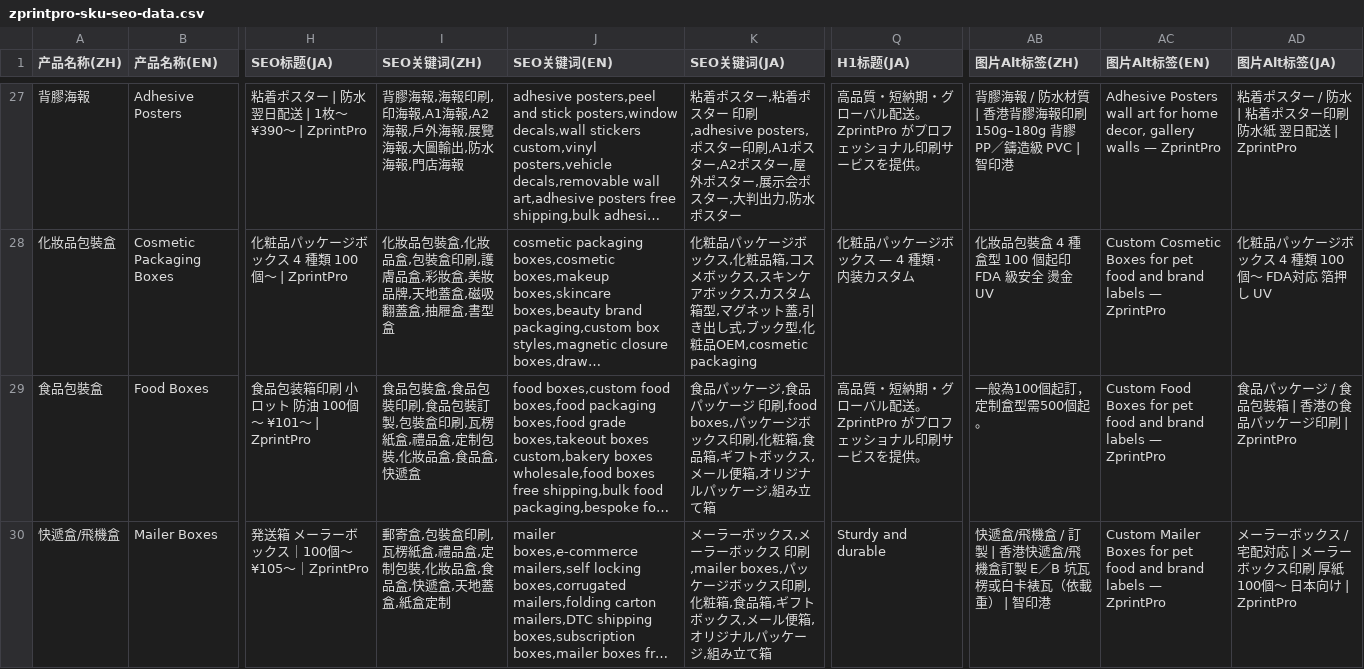
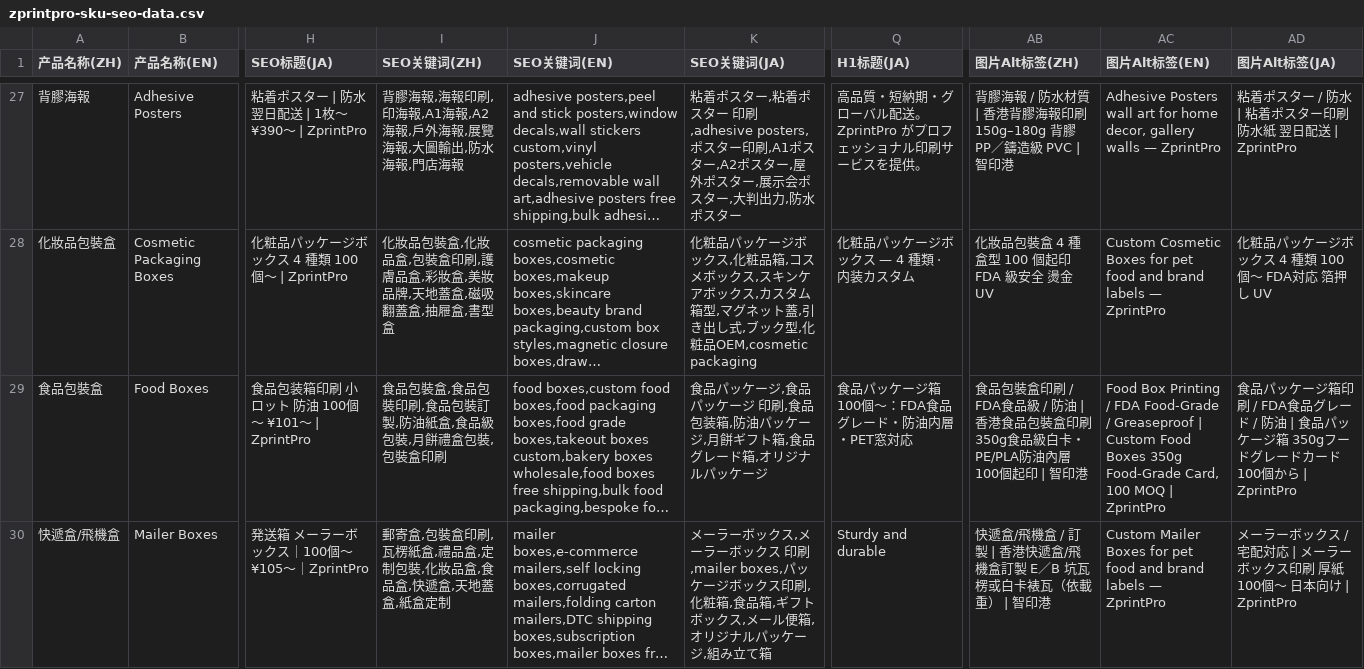
Before and after one commit to zprintprohk-rgb/zprintpro, a CSV file: zprintpro-sku-seo-data.csv, drawn as a sheet; only a part is shown, gaps mark what is left out; long unchanged cells end in …; the diff covers the shown part only; the diff names each change by its address in the sheet, - before the commit and + after, or states it on an @@ line.

Commit message:
B1c cluster4: food<->folding boxes x3loc differentiation (strategy W2.1) — CSV 19 cells (folding desc/h1/kw x3 with flat-ship 70% + auto-lock 80cm/5kg truth anchors, food h1-ja + kw zh/ja, 6 imageAlts GEO-ified killing MOQ-note/pet/origin-leak), ts 5 bodies fully rewritten (food en/ja = food-safety compliance page, folding zh/en/ja = e-commerce warehouse structure page, incl. supplement fix for folding-zh mailer-template clone 0.933), products.ts faqSchema x2 de-templated from 12-SKU packaging template; tri-pair dual-method similarity WORST 0.134<=0.55 (was 0.98/0.94/0.933); guards #27/#29/#16/#20/brand/tsc 54=54 all green; 6 titles zero-touch (churn); regen assertions A-E exactly 2 blocks; progress ledger cluster4 2/2 DONE; residuals registered (10 packaging faqSchema + mailer bodies -> cluster 8)

```diff
--- a/zprintpro-sku-seo-data.csv
+++ b/zprintpro-sku-seo-data.csv
-I29 (SEO关键词(ZH)): …裝訂製,包裝盒印刷,瓦楞紙盒,禮品盒,定制包裝,化妝品盒,食品盒,快遞盒
+I29 (SEO关键词(ZH)): …裝訂製,防油紙盒,食品級包裝,月餅禮盒包裝,包裝盒印刷
-K29 (SEO关键词(JA)): …ジ 印刷,food boxes,パッケージボックス印刷,化粧箱,食品箱,ギフトボックス,メール便箱,オリジナルパッケージ,組み立て箱
+K29 (SEO关键词(JA)): …ジ 印刷,食品包装箱,防油パッケージ,月餅ギフト箱,食品グレード箱,オリジナルパッケージ
-Q29 (H1标题(JA)): 高品質・短納期・グローバル配送。ZprintPro がプロフェッショナル印刷サービスを提供。
+Q29 (H1标题(JA)): 食品パッケージ箱 100個〜：FDA食品グレード・防油内層・PET窓対応
-AB29 (图片Alt标签(ZH)): 一般為100個起訂，定制盒型需500個起。
+AB29 (图片Alt标签(ZH)): 食品包裝盒印刷 / FDA食品級 / 防油 | 香港食品包裝盒印刷 350g食品級白卡・PE/PLA防油內層 100個起印 | 智印港
-AC29 (图片Alt标签(EN)): Custom Food Boxes for pet food and brand labels — ZprintPro
+AC29 (图片Alt标签(EN)): Food Box Printing / FDA Food-Grade / Greaseproof | Custom Food Boxes 350g Food-Grade Card, 100 MOQ | ZprintPro
-AD29 (图片Alt标签(JA)): …ッケージ / 食品包裝箱 | 香港の食品パッケージ印刷 | ZprintPro
+AD29 (图片Alt标签(JA)): …ッケージ箱印刷 / FDA食品グレード / 防油 | 食品パッケージ箱 350gフードグレードカード 100個から | ZprintPro
```
Also changed, not shown: 12 edited cells elsewhere in this file, 5 other files.
